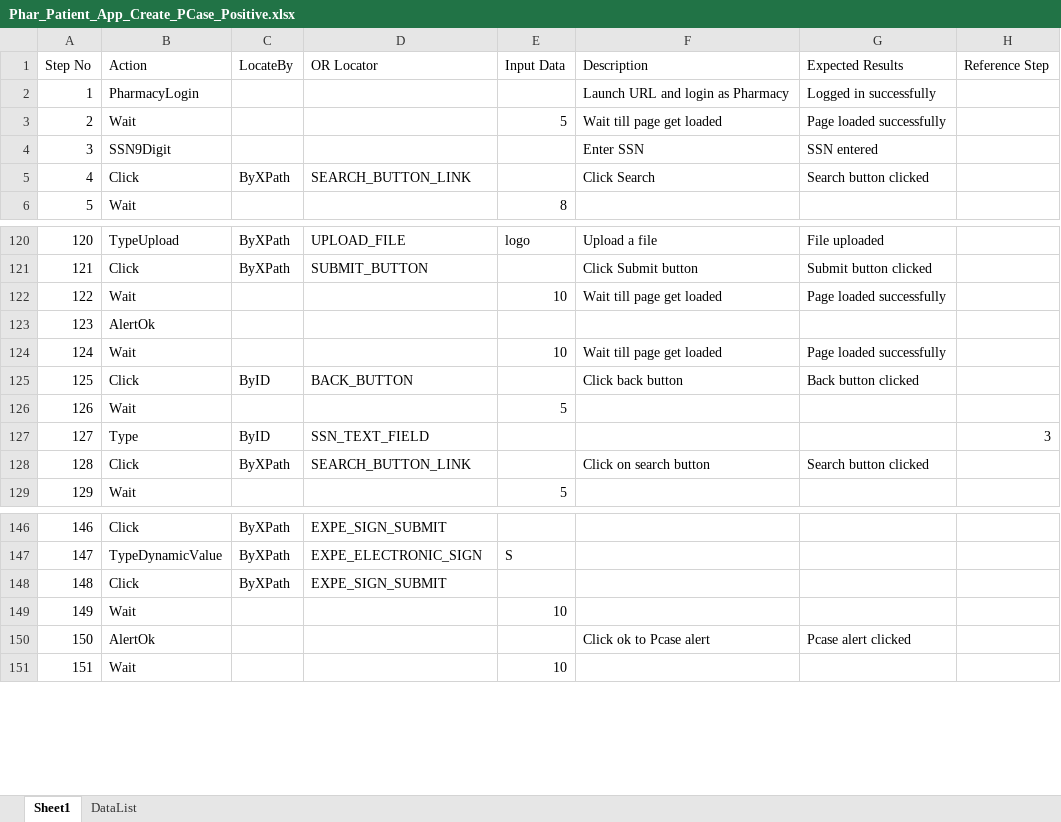
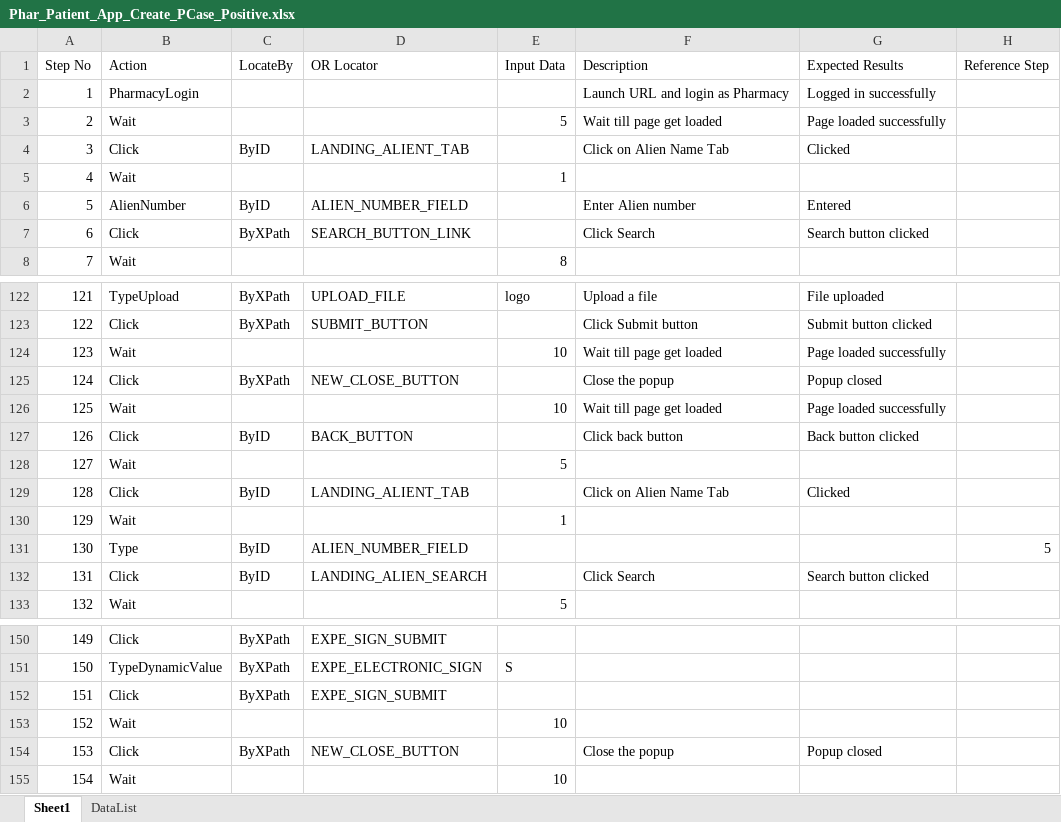
Before and after one commit to sbabupresidency1/fipsar_automation, an Excel workbook: QA/testcases/CPR/Pharmacy/Phar_Patient_App_Create_PCase_Positive.xlsx, sheet Sheet1, drawn as a sheet; only a part is shown, gaps mark what is left out; values as stored, in another font and other column widths than the file's, no cell formats; removed rows and columns are numbered as before the commit, all else as after; the diff names each change by its address in the sheet, - before the commit and + after, or states it on an @@ line.

```diff
--- a/QA/testcases/CPR/Pharmacy/Phar_Patient_App_Create_PCase_Positive.xlsx (sheet Sheet1)
+++ b/QA/testcases/CPR/Pharmacy/Phar_Patient_App_Create_PCase_Positive.xlsx (sheet Sheet1)
-row 4: 3 | SSN9Digit |  |  |  | Enter SSN | SSN entered
+row 4: 3 | Click | ByID | LANDING_ALIENT_TAB |  | Click on Alien Name Tab | Clicked
+row 5: 4 | Wait |  |  | 1
+row 6: 5 | AlienNumber | ByID | ALIEN_NUMBER_FIELD |  | Enter Alien number | Entered
@@ column A (Step No) renumbered from row 7 down @@
-row 123: 123 | AlertOk
+row 125: 124 | Click | ByXPath | NEW_CLOSE_BUTTON |  | Close the popup | Popup closed
+row 129: 128 | Click | ByID | LANDING_ALIENT_TAB |  | Click on Alien Name Tab | Clicked
+row 130: 129 | Wait |  |  | 1
-D131 (OR Locator): SSN_TEXT_FIELD
+D131 (OR Locator): ALIEN_NUMBER_FIELD
-H131 (Reference Step): 3
+H131 (Reference Step): 5
-C132 (LocateBy): ByXPath
+C132 (LocateBy): ByID
-D132 (OR Locator): SEARCH_BUTTON_LINK
+D132 (OR Locator): LANDING_ALIEN_SEARCH
-F132 (Description): Click on search button
+F132 (Description): Click Search
-row 150: 150 | AlertOk |  |  |  | Click ok to Pcase alert | Pcase alert clicked
+row 154: 153 | Click | ByXPath | NEW_CLOSE_BUTTON |  | Close the popup | Popup closed
```
Also changed, not shown: cell formats, 1 other file.
